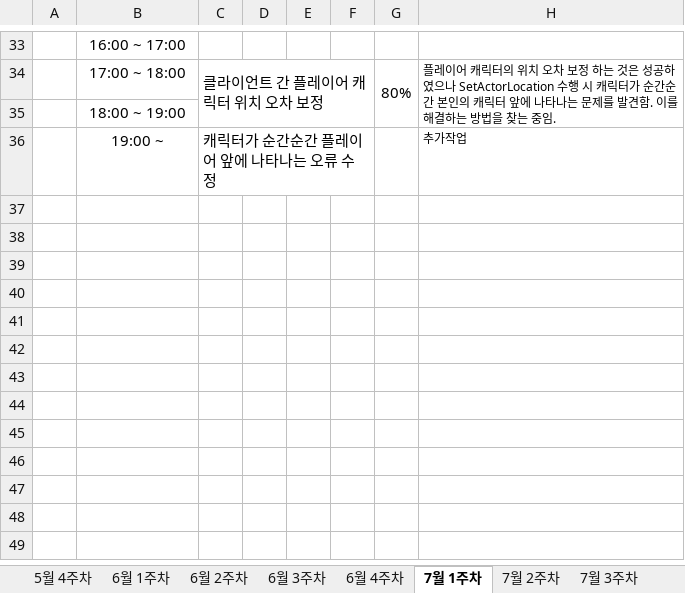
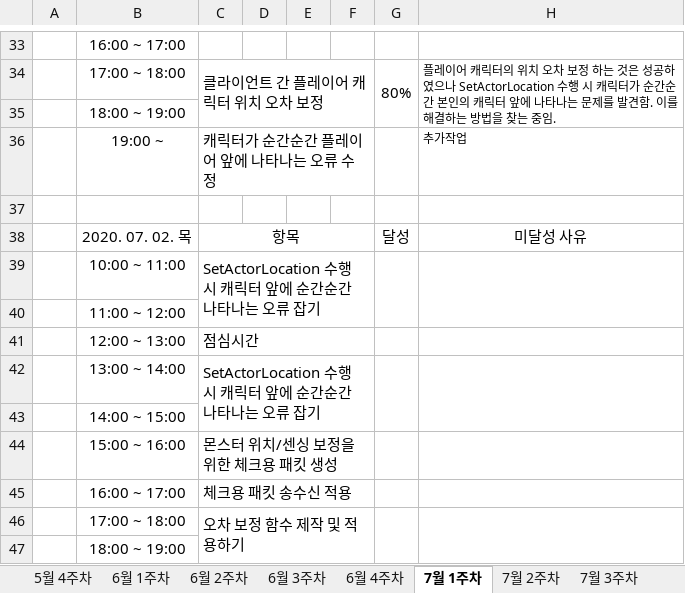
Before and after one commit to ymk1477/Project_Survivor_Kit, an Excel workbook: 졸작 진행 계획 시간표.xlsx, sheet 7월 1주차, drawn as a sheet; only a part is shown, gaps mark what is left out; values as stored, in another font and other column widths than the file's, no borders; ↵ is a line break in a cell; the diff names each change by its address in the sheet, - before the commit and + after, or states it on an @@ line.

```diff
--- a/졸작 진행 계획 시간표.xlsx (sheet 7월 1주차)
+++ b/졸작 진행 계획 시간표.xlsx (sheet 7월 1주차)
+row 37: (empty)
+row 38:  | 2020. 07. 02. 목 | 항목 |  |  |  | 달성 | 미달성 사유
+row 39:  | 10:00 ~ 11:00 | SetActorLocation 수행 시 캐릭터 앞에 순간순간 ↵ 나타나는 오류 잡기
+row 40:  | 11:00 ~ 12:00
+row 41:  | 12:00 ~ 13:00 | 점심시간
+row 42:  | 13:00 ~ 14:00 | SetActorLocation 수행 시 캐릭터 앞에 순간순간 ↵ 나타나는 오류 잡기
+row 43:  | 14:00 ~ 15:00
+row 44:  | 15:00 ~ 16:00 | 몬스터 위치/센싱 보정을 위한 체크용 패킷 생성
+row 45:  | 16:00 ~ 17:00 | 체크용 패킷 송수신 적용
+row 46:  | 17:00 ~ 18:00 | 오차 보정 함수 제작 및 적용하기
+row 47:  | 18:00 ~ 19:00
```
Also changed, not shown: 8 other files.
